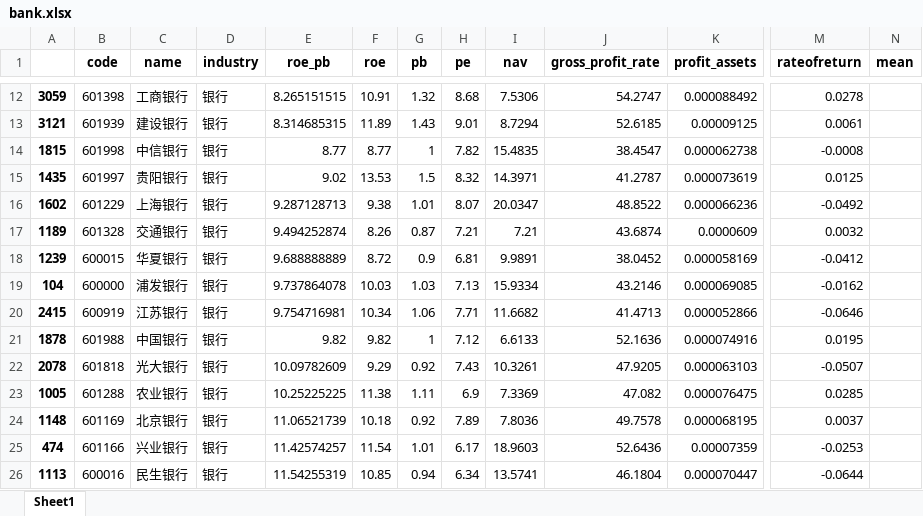
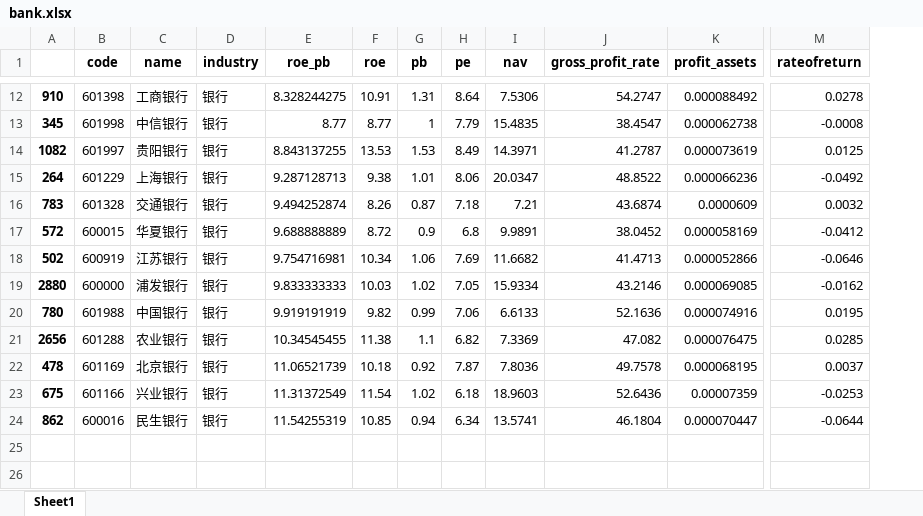
Before and after one commit to HOLALee/hquant, an Excel workbook: data/bank.xlsx, sheet Sheet1, drawn as a sheet; only a part is shown, gaps mark what is left out; values as stored, in another font and other column widths than the file's, no borders; removed rows and columns are numbered as before the commit, all else as after; rows hold the shown columns only; the diff covers the shown part only; the diff names each change by its address in the sheet, - before the commit and + after, or states it on an @@ line.

```diff
--- a/data/bank.xlsx (sheet Sheet1)
+++ b/data/bank.xlsx (sheet Sheet1)
-column A, row 12: 3059; rows 14-18: 1815 | 1435 | 1602 | 1189 | 1239; rows 20-21: 2415 | 1878; rows 23-26: 1005 | 1148 | 474 | 1113
+column A, rows 12-18: 910 | 345 | 1082 | 264 | 783 | 572 | 502; rows 20-24: 780 | 2656 | 478 | 675 | 862
-column N (mean), empty
-E12 (roe_pb): 8.265151515
+E12 (roe_pb): 8.328244275
-G12 (pb): 1.32
+G12 (pb): 1.31
-H12 (pe): 8.68
+H12 (pe): 8.64
-row 13: 3121 | 601939 | 建设银行 | 银行 | 8.314685315 | 11.89 | 1.43 | 9.01 | 8.7294 | 52.6185 | 0.00009125 | 0.0061
-H13 (pe): 7.82
+H13 (pe): 7.79
-E14 (roe_pb): 9.02
+E14 (roe_pb): 8.843137255
-G14 (pb): 1.5
+G14 (pb): 1.53
-H14 (pe): 8.32
+H14 (pe): 8.49
-H15 (pe): 8.07
+H15 (pe): 8.06
-H16 (pe): 7.21
+H16 (pe): 7.18
-H17 (pe): 6.81
+H17 (pe): 6.8
-row 19: 104 | 600000 | 浦发银行 | 银行 | 9.737864078 | 10.03 | 1.03 | 7.13 | 15.9334 | 43.2146 | 0.000069085 | -0.0162
-H18 (pe): 7.71
+H18 (pe): 7.69
+row 19: 2880 | 600000 | 浦发银行 | 银行 | 9.833333333 | 10.03 | 1.02 | 7.05 | 15.9334 | 43.2146 | 0.000069085 | -0.0162
-E20 (roe_pb): 9.82
+E20 (roe_pb): 9.919191919
-G20 (pb): 1
+G20 (pb): 0.99
-H20 (pe): 7.12
+H20 (pe): 7.06
-row 22: 2078 | 601818 | 光大银行 | 银行 | 10.09782609 | 9.29 | 0.92 | 7.43 | 10.3261 | 47.9205 | 0.000063103 | -0.0507
-E21 (roe_pb): 10.25225225
+E21 (roe_pb): 10.34545455
-G21 (pb): 1.11
+G21 (pb): 1.1
-H21 (pe): 6.9
+H21 (pe): 6.82
-H22 (pe): 7.89
+H22 (pe): 7.87
-E23 (roe_pb): 11.42574257
+E23 (roe_pb): 11.31372549
-G23 (pb): 1.01
+G23 (pb): 1.02
-H23 (pe): 6.17
+H23 (pe): 6.18
```
Also changed, not shown: 1 added row, 1 removed row and 27 edited cells elsewhere in this sheet, data/bank.Top.xlsx, data/get_growth_data.xlsx, 24 other files.
